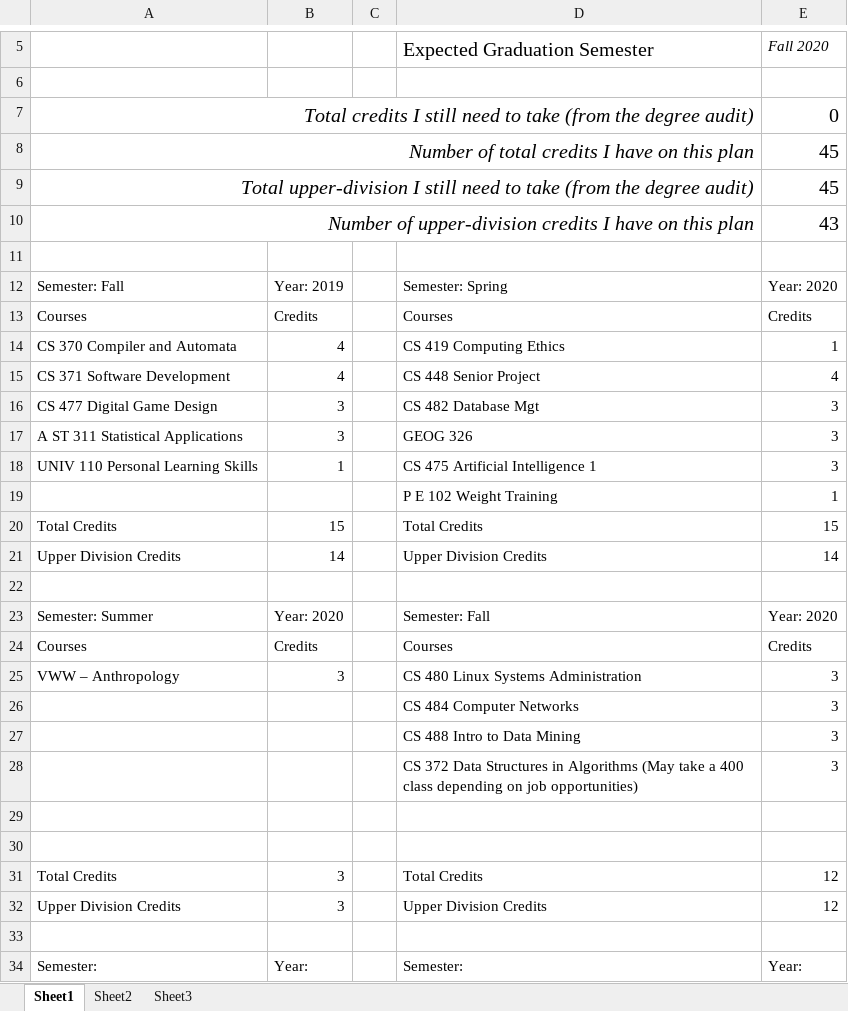
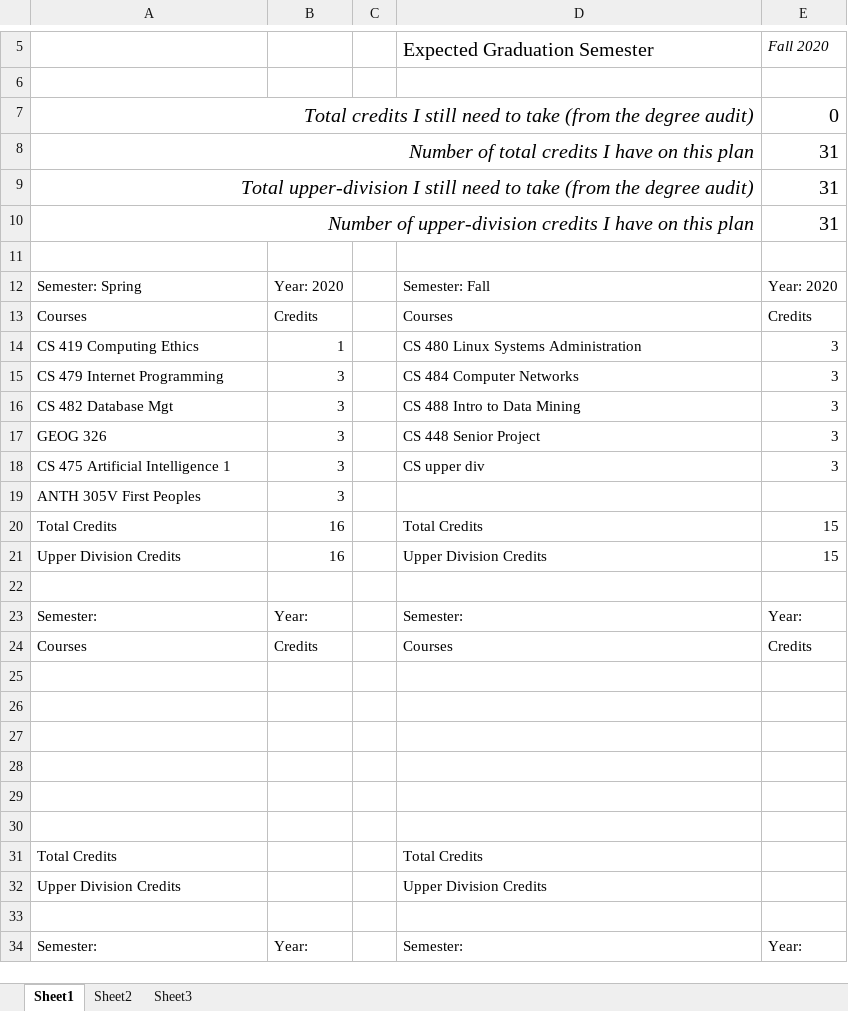
Before and after one commit to camismacho/Programs, an Excel workbook: CS371/PlanToGrad/Plan to Graduation Spreadsheet.xlsx, sheet Sheet1, drawn as a sheet; only a part is shown, gaps mark what is left out; values as stored, in another font and other column widths than the file's, no borders; removed rows and columns are numbered as before the commit, all else as after; the diff names each change by its address in the sheet, - before the commit and + after, or states it on an @@ line.

```diff
--- a/CS371/PlanToGrad/Plan to Graduation Spreadsheet.xlsx (sheet Sheet1)
+++ b/CS371/PlanToGrad/Plan to Graduation Spreadsheet.xlsx (sheet Sheet1)
-E8:E9: 45
+E8:E9: 31
-E10: 43
+E10: 31
-A12: Semester: Fall
+A12: Semester: Spring
-B12: Year: 2019
+B12: Year: 2020
-D12: Semester: Spring
+D12: Semester: Fall
-row 14: CS 370 Compiler and Automata | 4 |  | CS 419 Computing Ethics | 1
-row 15: CS 371 Software Development | 4 |  | CS 448 Senior Project | 4
+row 14: CS 419 Computing Ethics | 1 |  | CS 480 Linux Systems Administration | 3
+row 15: CS 479 Internet Programming | 3 |  | CS 484 Computer Networks | 3
-A16: CS 477 Digital Game Design
+A16: CS 482 Database Mgt
-D16: CS 482 Database Mgt
+D16: CS 488 Intro to Data Mining
+row 17: GEOG 326 | 3 |  | CS 448 Senior Project | 3
-A18: A ST 311 Statistical Applications
+A18: CS 475 Artificial Intelligence 1
-D18: GEOG 326
+D18: CS upper div
-row 18: UNIV 110 Personal Learning Skills | 1 |  | CS 475 Artificial Intelligence 1 | 3
-row 19:  |  |  | P E 102 Weight Training | 1
+row 19: ANTH 305V First Peoples | 3
-B20: 15
+B20: 16
-B21: 14
+B21: 16
-E21: 14
+E21: 15
-row 23: Semester: Summer | Year: 2020 |  | Semester: Fall | Year: 2020
+row 23: Semester: | Year: |  | Semester: | Year:
-row 25: VWW – Anthropology | 3 |  | CS 480 Linux Systems Administration | 3
-row 26:  |  |  | CS 484 Computer Networks | 3
-row 27:  |  |  | CS 488 Intro to Data Mining | 3
-row 28:  |  |  | CS 372 Data Structures in Algorithms (May take a 400 class depending on job opportunities) | 3
+row 27: (empty)
+row 28: (empty)
+row 29: (empty)
+row 30: (empty)
-B31:B32: 3
+B31:B32: (empty)
-E31:E32: 12
+E31:E32: (empty)
```
Also changed, not shown: formulas that keep their value, 4 other files.
